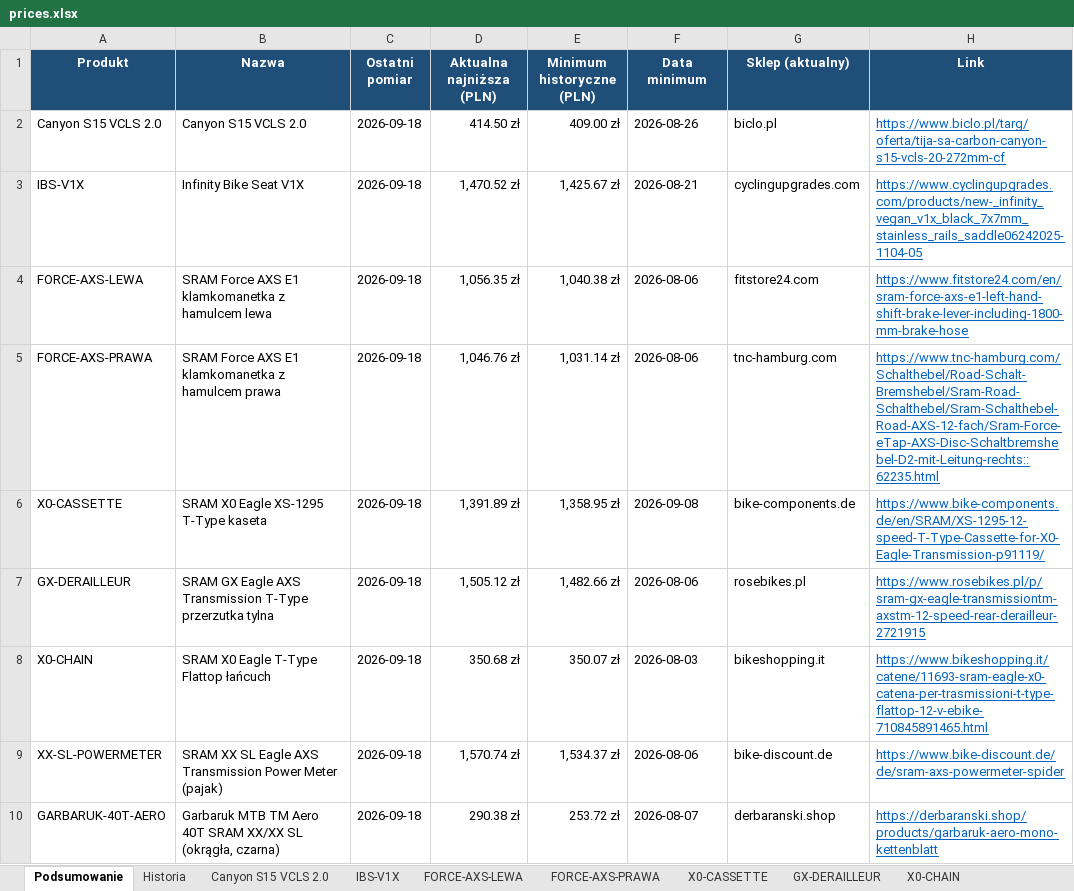
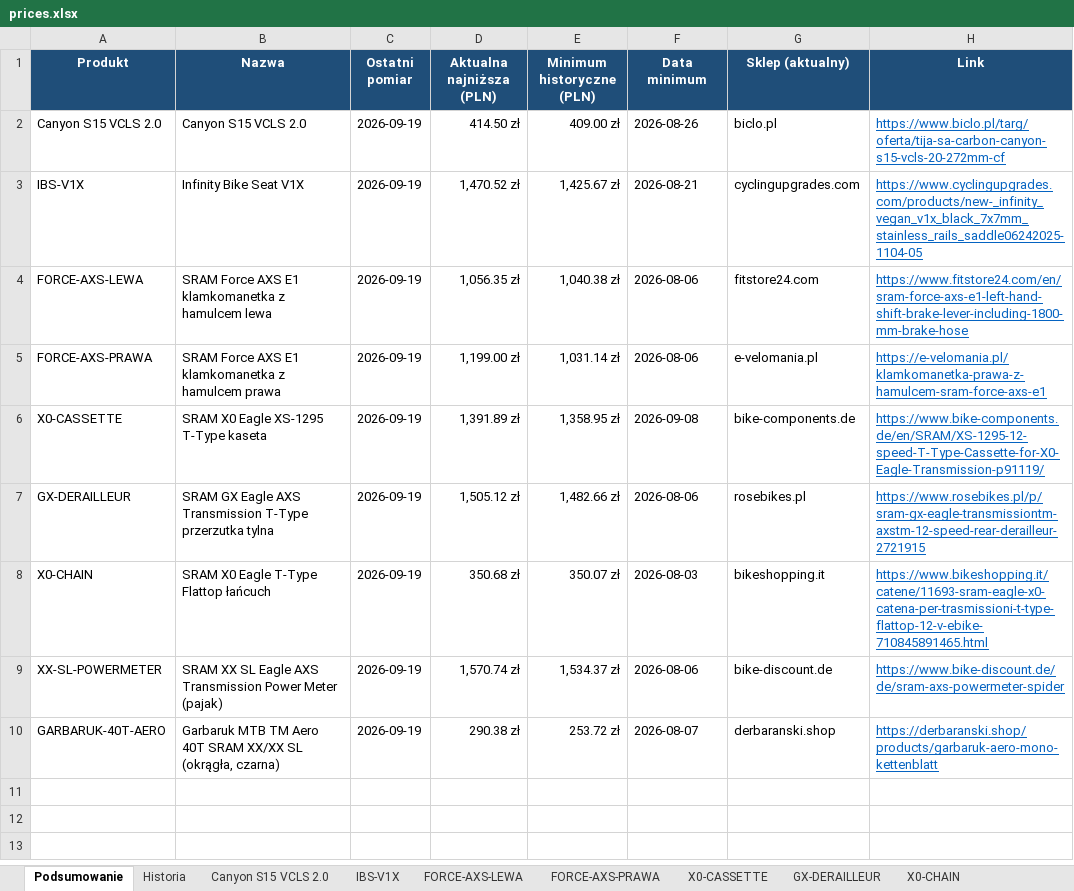
Before and after one commit to Wotjek/PriceChecker, an Excel workbook: output/prices.xlsx, sheet Podsumowanie, drawn as a sheet; values as stored, in another font and other column widths than the file's, no borders; the diff names each change by its address in the sheet, - before the commit and + after, or states it on an @@ line.

```diff
--- a/output/prices.xlsx (sheet Podsumowanie)
+++ b/output/prices.xlsx (sheet Podsumowanie)
-C2:C10 (Ostatni pomiar): 2026-09-18
+C2:C10 (Ostatni pomiar): 2026-09-19
-D5 (Aktualna najniższa (PLN)): 1,046.76 zł
+D5 (Aktualna najniższa (PLN)): 1,199.00 zł
-G5 (Sklep (aktualny)): tnc-hamburg.com
+G5 (Sklep (aktualny)): e-velomania.pl
-H5 (Link): https://www.tnc-hamburg.com/Schalthebel/Road-Schalt-Bremshebel/Sram-Road-Schalthebel/Sram-Schalthebel-Road-AXS-12-fach/Sram-Force-eTap-AXS-Disc-Schaltbremshebel-D2-mit-Leitung-rechts::62235.html
+H5 (Link): https://e-velomania.pl/klamkomanetka-prawa-z-hamulcem-sram-force-axs-e1
```
Also changed, not shown: sheet Historia, sheet GARBARUK-40T-AERO, sheet Canyon S15 VCLS 2.0, sheet XX-SL-POWERMETER, sheet GX-DERAILLEUR, sheet FORCE-AXS-LEWA, 4 more sheets, charts or pictures, 8 other files.
